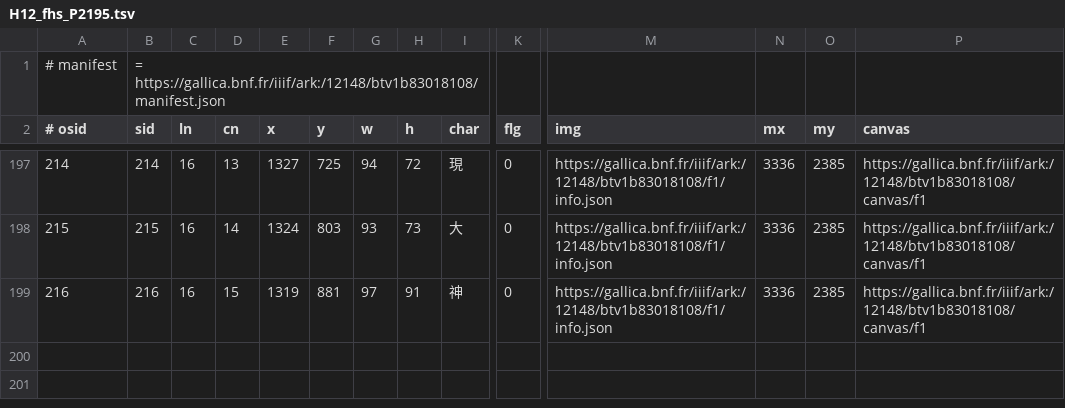
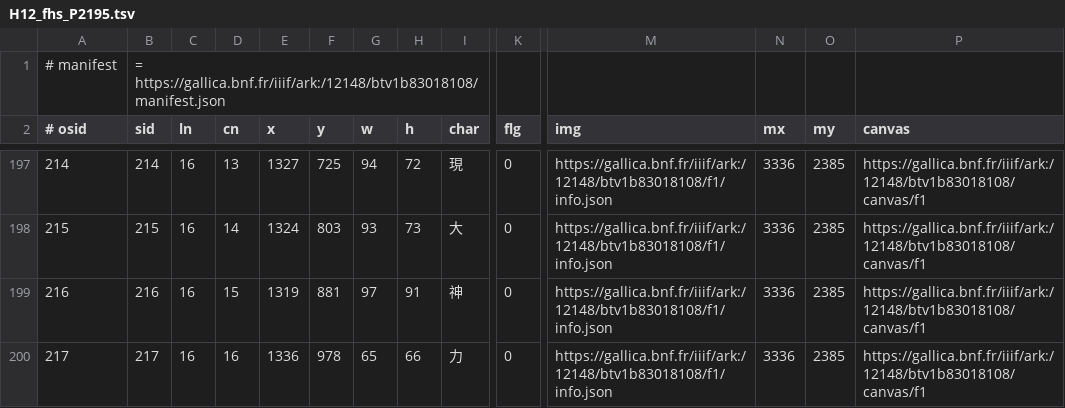
Before and after one commit to chise/hng-kiridashi-data, a TSV file: H12_fhs_P2195.tsv, drawn as a sheet; only a part is shown, gaps mark what is left out; rows hold the shown columns only; the diff names each change by its address in the sheet, - before the commit and + after, or states it on an @@ line.

Commit message:
(16-16: (1336,978)+65+66): add [via Kiridashi-kun]

```diff
--- a/H12_fhs_P2195.tsv
+++ b/H12_fhs_P2195.tsv
+row 200: 217 | 217 | 16 | 16 | 1336 | 978 | 65 | 66 | 力 | 0 | https://gallica.bnf.fr/iiif/ark:/12148/btv1b83018108/f1/info.json | 3336 | 2385 | https://gallica.bnf.fr/iiif/ark:/12148/btv1b83018108/canvas/f1
```
